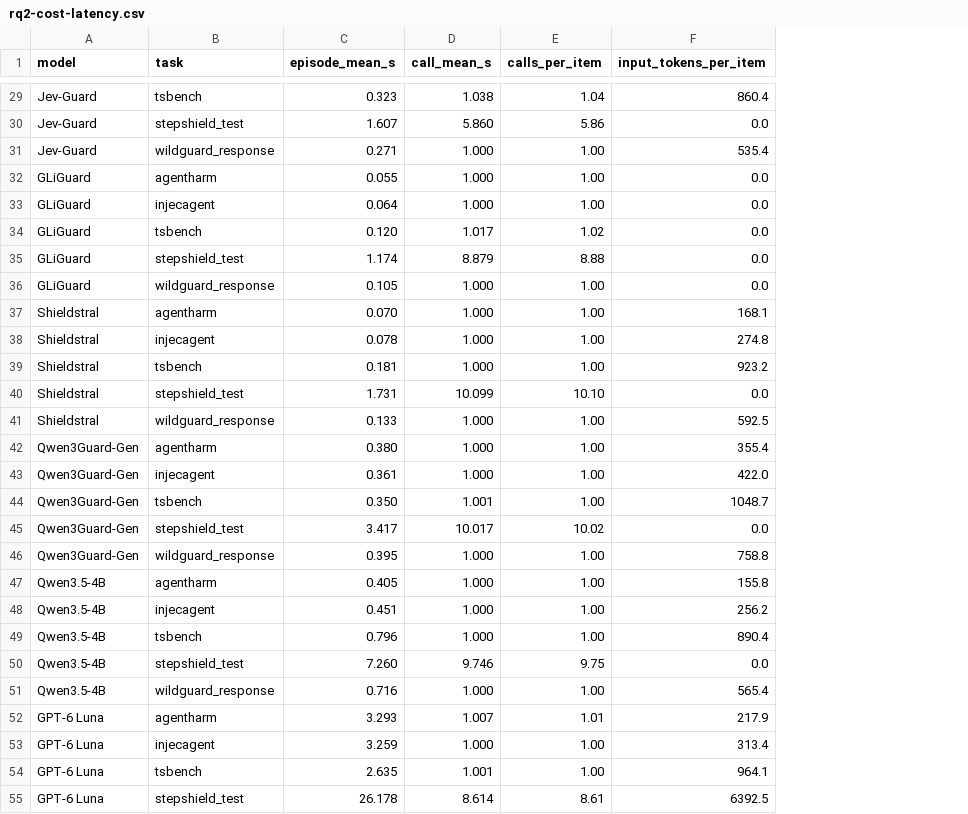
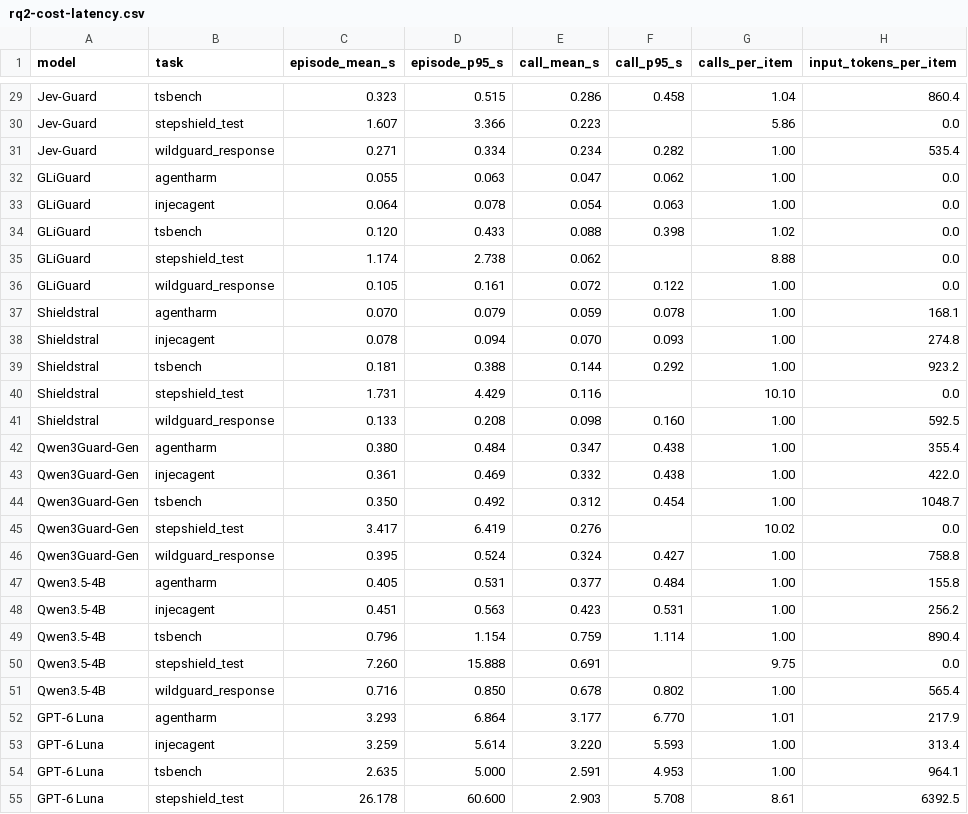
Before and after one commit to freezetheflame/jev-ecosystem-research, a CSV file: paper/tables/rq2-cost-latency.csv, drawn as a sheet; only a part is shown, gaps mark what is left out; addresses are those after the commit; the diff covers the shown part only; the diff names each change by its address in the sheet, - before the commit and + after, or states it on an @@ line.

Commit message:
Split RQ2 time into mean and P95 columns

```diff
--- a/paper/tables/rq2-cost-latency.csv
+++ b/paper/tables/rq2-cost-latency.csv
+column D (episode_p95_s), rows 29-55: 0.515 | 3.366 | 0.334 | 0.063 | 0.078 | 0.433 | 2.738 | 0.161 | 0.079 | 0.094 | 0.388 | 4.429 | 0.208 | 0.484 | 0.469 | 0.492 | 6.419 | 0.524 | 0.531 | 0.563 | 1.154 | 15.888 | 0.850 | 6.864 | 5.614 | 5.000 | 60.600
+column F (call_p95_s), rows 29-55: 0.458 |  | 0.282 | 0.062 | 0.063 | 0.398 |  | 0.122 | 0.078 | 0.093 | 0.292 |  | 0.160 | 0.438 | 0.438 | 0.454 |  | 0.427 | 0.484 | 0.531 | 1.114 |  | 0.802 | 6.770 | 5.593 | 4.953 | 5.708
-E29 (call_mean_s): 1.038
+E29 (call_mean_s): 0.286
-E30 (call_mean_s): 5.860
+E30 (call_mean_s): 0.223
-E31 (call_mean_s): 1.000
+E31 (call_mean_s): 0.234
-E32 (call_mean_s): 1.000
+E32 (call_mean_s): 0.047
-E33 (call_mean_s): 1.000
+E33 (call_mean_s): 0.054
-E34 (call_mean_s): 1.017
+E34 (call_mean_s): 0.088
-E35 (call_mean_s): 8.879
+E35 (call_mean_s): 0.062
-E36 (call_mean_s): 1.000
+E36 (call_mean_s): 0.072
-E37 (call_mean_s): 1.000
+E37 (call_mean_s): 0.059
-E38 (call_mean_s): 1.000
+E38 (call_mean_s): 0.070
-E39 (call_mean_s): 1.000
+E39 (call_mean_s): 0.144
-E40 (call_mean_s): 10.099
+E40 (call_mean_s): 0.116
-E41 (call_mean_s): 1.000
+E41 (call_mean_s): 0.098
-E42 (call_mean_s): 1.000
+E42 (call_mean_s): 0.347
-E43 (call_mean_s): 1.000
+E43 (call_mean_s): 0.332
-E44 (call_mean_s): 1.001
+E44 (call_mean_s): 0.312
-E45 (call_mean_s): 10.017
+E45 (call_mean_s): 0.276
-E46 (call_mean_s): 1.000
+E46 (call_mean_s): 0.324
-E47 (call_mean_s): 1.000
+E47 (call_mean_s): 0.377
-E48 (call_mean_s): 1.000
+E48 (call_mean_s): 0.423
-E49 (call_mean_s): 1.000
+E49 (call_mean_s): 0.759
-E50 (call_mean_s): 9.746
+E50 (call_mean_s): 0.691
-E51 (call_mean_s): 1.000
+E51 (call_mean_s): 0.678
-E52 (call_mean_s): 1.007
+E52 (call_mean_s): 3.177
-E53 (call_mean_s): 1.000
+E53 (call_mean_s): 3.220
-E54 (call_mean_s): 1.001
+E54 (call_mean_s): 2.591
-E55 (call_mean_s): 8.614
+E55 (call_mean_s): 2.903
```
Also changed, not shown: 33 edited cells elsewhere in this file, 4 other files.
